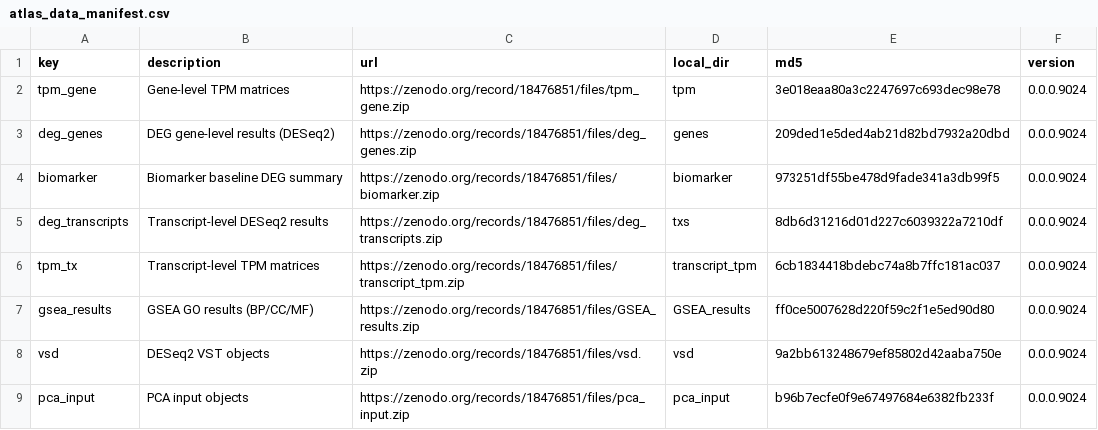
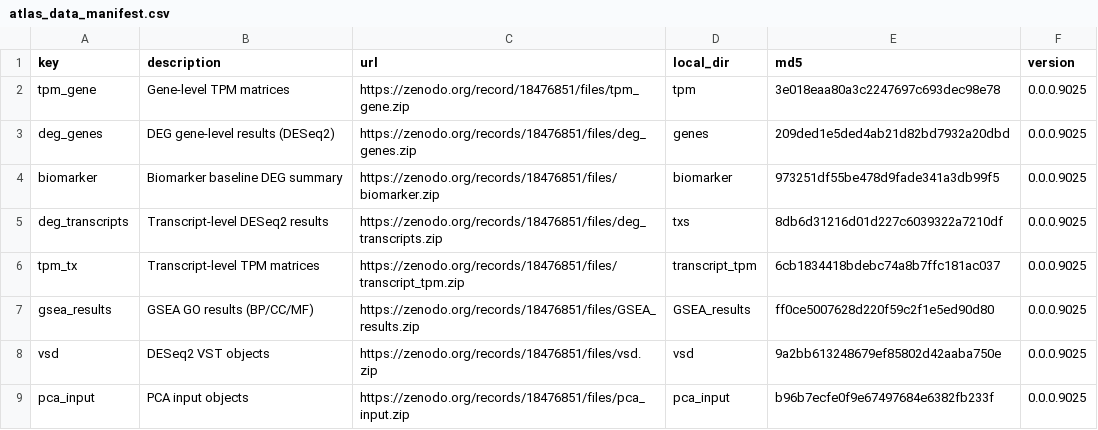
Before and after one commit to MarnieMaddock/FRDATranscriptomicAtlas, a CSV file: inst/extdata/atlas_data_manifest.csv, drawn as a sheet.

```diff
--- a/inst/extdata/atlas_data_manifest.csv
+++ b/inst/extdata/atlas_data_manifest.csv
@@ -1,9 +1,9 @@
 key,description,url,local_dir,md5,version
-tpm_gene,Gene-level TPM matrices,https://zenodo.org/record/18476851/files/tpm_gene.zip,tpm,3e018eaa80a3c2247697c693dec98e78,0.0.0.9024
-deg_genes,DEG gene-level results (DESeq2),https://zenodo.org/records/18476851/files/deg_genes.zip,genes,209ded1e5ded4ab21d82bd7932a20dbd,0.0.0.9024
-biomarker,Biomarker baseline DEG summary,https://zenodo.org/records/18476851/files/biomarker.zip,biomarker,973251df55be478d9fade341a3db99f5,0.0.0.9024
-deg_transcripts,Transcript-level DESeq2 results,https://zenodo.org/records/18476851/files/deg_transcripts.zip,txs,8db6d31216d01d227c6039322a7210df,0.0.0.9024
-tpm_tx,Transcript-level TPM matrices,https://zenodo.org/records/18476851/files/transcript_tpm.zip,transcript_tpm,6cb1834418bdebc74a8b7ffc181ac037,0.0.0.9024
-gsea_results,GSEA GO results (BP/CC/MF),https://zenodo.org/records/18476851/files/GSEA_results.zip,GSEA_results,ff0ce5007628d220f59c2f1e5ed90d80,0.0.0.9024
-vsd,DESeq2 VST objects,https://zenodo.org/records/18476851/files/vsd.zip,vsd,9a2bb613248679ef85802d42aaba750e,0.0.0.9024
-pca_input,PCA input objects,https://zenodo.org/records/18476851/files/pca_input.zip,pca_input,b96b7ecfe0f9e67497684e6382fb233f,0.0.0.9024
+tpm_gene,Gene-level TPM matrices,https://zenodo.org/record/18476851/files/tpm_gene.zip,tpm,3e018eaa80a3c2247697c693dec98e78,0.0.0.9025
+deg_genes,DEG gene-level results (DESeq2),https://zenodo.org/records/18476851/files/deg_genes.zip,genes,209ded1e5ded4ab21d82bd7932a20dbd,0.0.0.9025
+biomarker,Biomarker baseline DEG summary,https://zenodo.org/records/18476851/files/biomarker.zip,biomarker,973251df55be478d9fade341a3db99f5,0.0.0.9025
+deg_transcripts,Transcript-level DESeq2 results,https://zenodo.org/records/18476851/files/deg_transcripts.zip,txs,8db6d31216d01d227c6039322a7210df,0.0.0.9025
+tpm_tx,Transcript-level TPM matrices,https://zenodo.org/records/18476851/files/transcript_tpm.zip,transcript_tpm,6cb1834418bdebc74a8b7ffc181ac037,0.0.0.9025
+gsea_results,GSEA GO results (BP/CC/MF),https://zenodo.org/records/18476851/files/GSEA_results.zip,GSEA_results,ff0ce5007628d220f59c2f1e5ed90d80,0.0.0.9025
+vsd,DESeq2 VST objects,https://zenodo.org/records/18476851/files/vsd.zip,vsd,9a2bb613248679ef85802d42aaba750e,0.0.0.9025
+pca_input,PCA input objects,https://zenodo.org/records/18476851/files/pca_input.zip,pca_input,b96b7ecfe0f9e67497684e6382fb233f,0.0.0.9025
```
Also changed, not shown: 2 other files.
